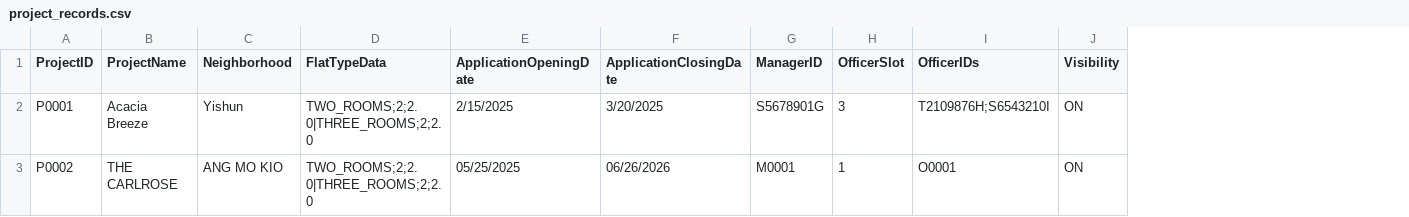
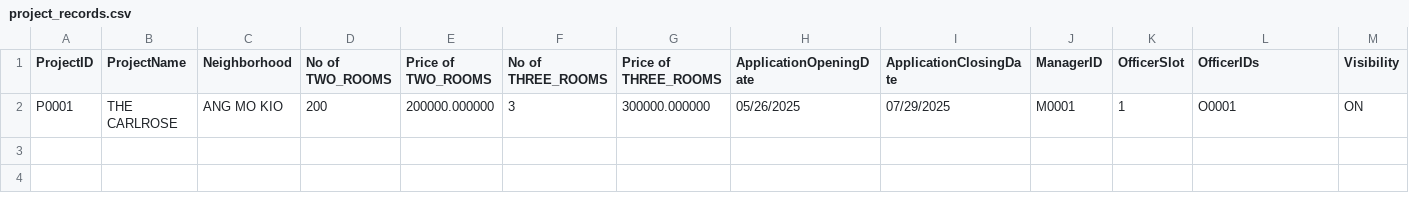
Before and after one commit to tanck04/btoms, a CSV file: src/repository/data/project_records.csv, drawn as a sheet; removed rows and columns are numbered as before the commit, all else as after; the diff names each change by its address in the sheet, - before the commit and + after, or states it on an @@ line.

```diff
--- a/src/repository/data/project_records.csv
+++ b/src/repository/data/project_records.csv
-column D (FlatTypeData), row 3: TWO_ROOMS;2;2.0|THREE_ROOMS;2;2.0
+column D (No of TWO_ROOMS), row 2: 200
+column E (Price of TWO_ROOMS), row 2: 200000.000000
+column F (No of THREE_ROOMS), row 2: 3
+column G (Price of THREE_ROOMS), row 2: 300000.000000
-row 2: P0001 | Acacia Breeze | Yishun | TWO_ROOMS;2;2.0|THREE_ROOMS;2;2.0 | 2/15/2025 | 3/20/2025 | S5678901G | 3 | T2109876H;S6543210I | ON
-A2 (ProjectID): P0002
+A2 (ProjectID): P0001
-H2 (ApplicationOpeningDate): 05/25/2025
+H2 (ApplicationOpeningDate): 05/26/2025
-I2 (ApplicationClosingDate): 06/26/2026
+I2 (ApplicationClosingDate): 07/29/2025
```
Also changed, not shown: src/repository/data/applicant_records.csv, src/repository/data/application_records.csv, 22 other files.
